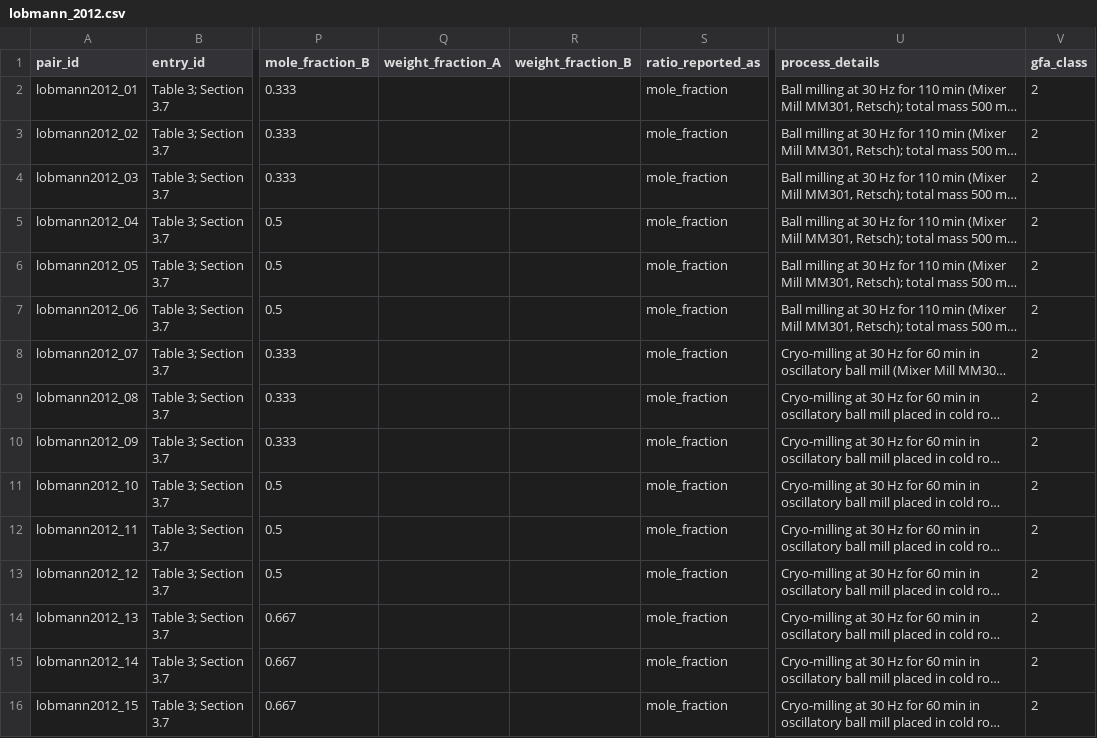
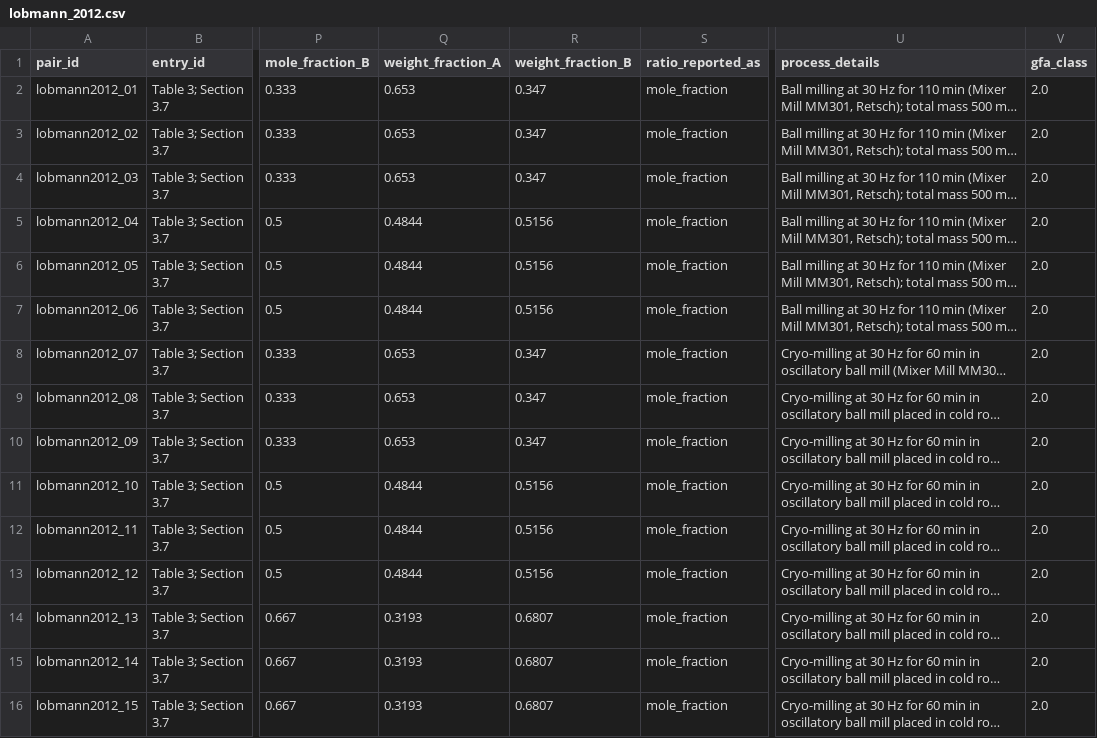
Before and after one commit to oswaldiko72-boop/coamorphous, a CSV file: data/interim/lobmann_2012.csv, drawn as a sheet; only a part is shown, gaps mark what is left out; long unchanged cells end in …; the diff names each change by its address in the sheet, - before the commit and + after, or states it on an @@ line.

Commit message:
feat(extraction): pipeline calibrated and ready for production
Calibration sources (30 entries total):
- Lobmann 2011 (Mol Pharm): 6 entries, NAP-IND quench cooling
- Lobmann 2012 (Eur J Pharm Biopharm): 15 entries, SVS-GPZ ball/cryo-milling
- Alleso 2009 (J Control Rel): 9 entries, NAP-CIM ball-milling

Pipeline improvements:
- classify_baird_taylor: censored Class III in non-standard protocols
  (label_confidence=low) preserves stable samples in training set
- 4 new tests for non-standard censored data (111/111 passing)
- Reclassification of Alleso 2009 1:1 NAP-CIM entries to Class III
  (most stable mixture in study, censored at 186 days)
- All extractions validated against Pandera schema with PubChem-derived
  SMILES and InChIKey

```diff
--- a/data/interim/lobmann_2012.csv
+++ b/data/interim/lobmann_2012.csv
-Q2:Q4 (weight_fraction_A): (empty)
+Q2:Q4 (weight_fraction_A): 0.653
-R2:R4 (weight_fraction_B): (empty)
+R2:R4 (weight_fraction_B): 0.347
-V2:V16 (gfa_class): 2
+V2:V16 (gfa_class): 2.0
-Q5:Q7 (weight_fraction_A): (empty)
+Q5:Q7 (weight_fraction_A): 0.4844
-R5:R7 (weight_fraction_B): (empty)
+R5:R7 (weight_fraction_B): 0.5156
-Q8:Q10 (weight_fraction_A): (empty)
+Q8:Q10 (weight_fraction_A): 0.653
-R8:R10 (weight_fraction_B): (empty)
+R8:R10 (weight_fraction_B): 0.347
-Q11:Q13 (weight_fraction_A): (empty)
+Q11:Q13 (weight_fraction_A): 0.4844
-R11:R13 (weight_fraction_B): (empty)
+R11:R13 (weight_fraction_B): 0.5156
-Q14:Q16 (weight_fraction_A): (empty)
+Q14:Q16 (weight_fraction_A): 0.3193
-R14:R16 (weight_fraction_B): (empty)
+R14:R16 (weight_fraction_B): 0.6807
```
Also changed, not shown: 6 other files.
